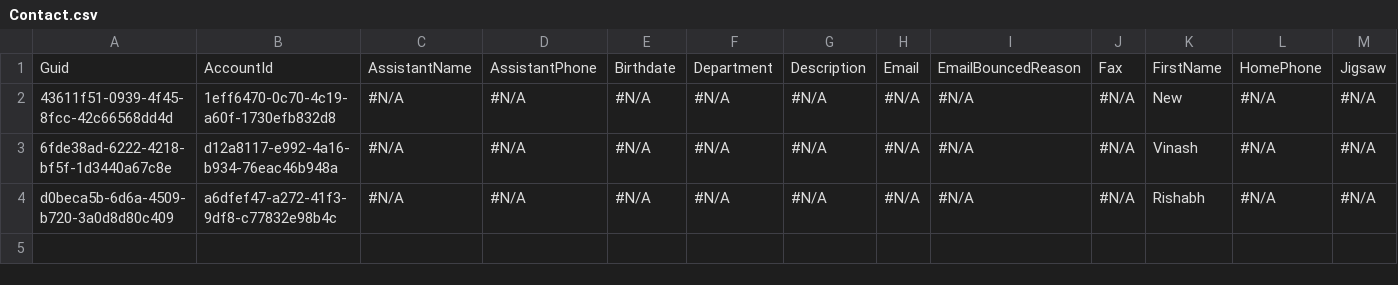
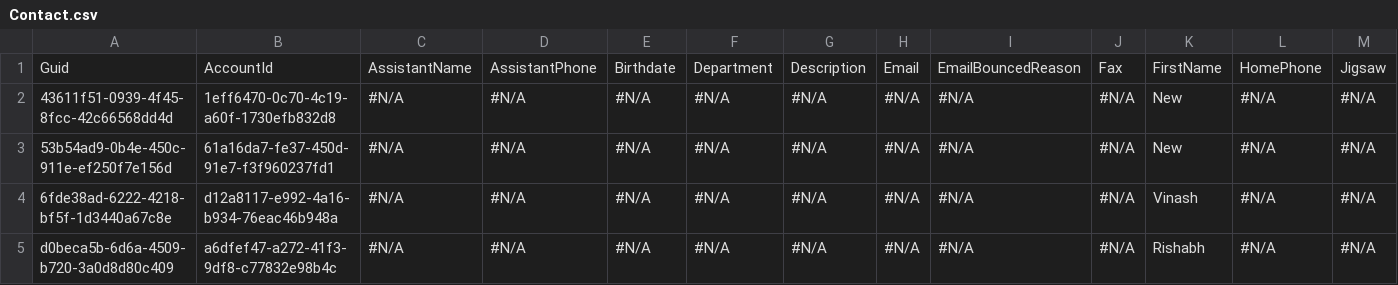
Before and after one commit to Prodlymoover/CPQTest15, a CSV file: Contact.csv, drawn as a sheet; only a part is shown; rows hold the shown columns only; the diff names each change by its address in the sheet, - before the commit and + after, or states it on an @@ line.

```diff
--- a/Contact.csv
+++ b/Contact.csv
+row 3: 53b54ad9-0b4e-450c-911e-ef250f7e156d | 61a16da7-fe37-450d-91e7-f3f960237fd1 | #N/A | #N/A | #N/A | #N/A | #N/A | #N/A | #N/A | #N/A | New | #N/A | #N/A
```
Also changed, not shown: Account.csv, Asset.csv, 2 other files.
